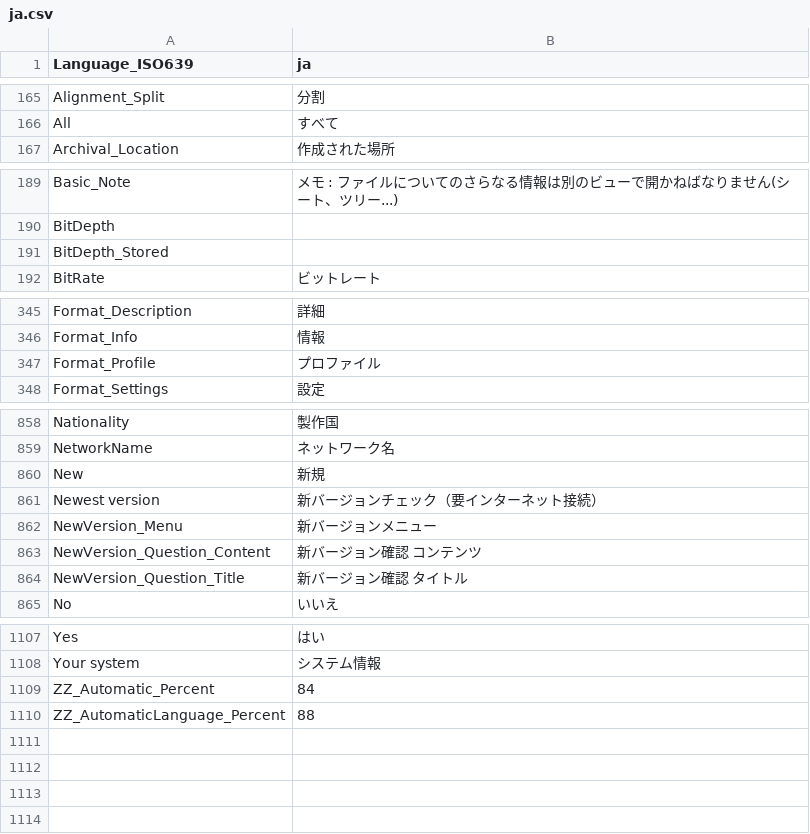
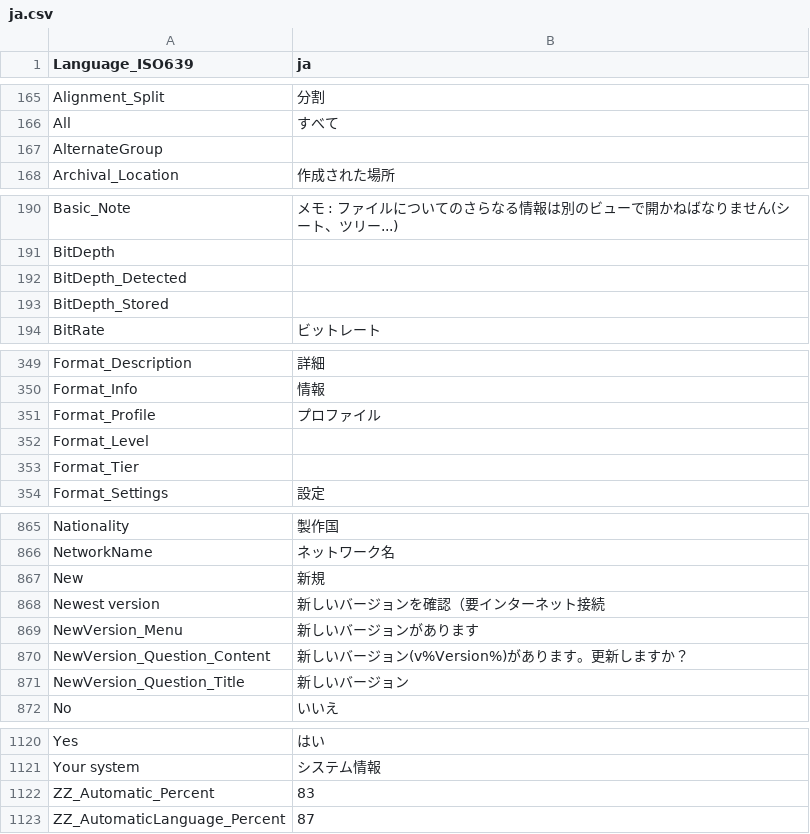
Before and after one commit to CollinChaffin/MPC-BE, a CSV file: src/ExtLib/MediaInfo/Language/ja.csv, drawn as a sheet; only a part is shown, gaps mark what is left out; the diff covers the shown part only.

Commit message:
Обновление: MediaInfo git-v0.7.93-9-g77338707; Изменение: небольшая корректировка проектного файла MediaInfo.vcxproj.

```diff
--- a/src/ExtLib/MediaInfo/Language/ja.csv
+++ b/src/ExtLib/MediaInfo/Language/ja.csv
@@ -166,2 +166,3 @@ Alignment_Split;分割
 All;すべて
+AlternateGroup;
 Archival_Location;作成された場所
@@ -190,2 +191,3 @@ Basic_Note;メモ : ファイルについてのさらなる情報は別のビュ
 BitDepth;
+BitDepth_Detected;
 BitDepth_Stored;
@@ -347,2 +351,4 @@ Format_Info;情報
 Format_Profile;プロファイル
+Format_Level;
+Format_Tier;
 Format_Settings;設定
@@ -860,6 +867,6 @@ NetworkName;ネットワーク名
 New;新規
-Newest version;新バージョンチェック（要インターネット接続）
-NewVersion_Menu;新バージョンメニュー
-NewVersion_Question_Content;新バージョン確認 コンテンツ
-NewVersion_Question_Title;新バージョン確認 タイトル
+Newest version;新しいバージョンを確認（要インターネット接続
+NewVersion_Menu;新しいバージョンがあります
+NewVersion_Question_Content;新しいバージョン(v%Version%)があります。更新しますか？
+NewVersion_Question_Title;新しいバージョン
 No;いいえ
@@ -1108,3 +1121,3 @@ Yes;はい
 Your system;システム情報
-ZZ_Automatic_Percent;84
-ZZ_AutomaticLanguage_Percent;88
+ZZ_Automatic_Percent;83
+ZZ_AutomaticLanguage_Percent;87
```
Also changed, not shown: 9 added rows and 1 moved row elsewhere in this file, src/ExtLib/MediaInfo/Language/ru.csv, src/ExtLib/MediaInfo/Language/sk.csv, 47 other files.
